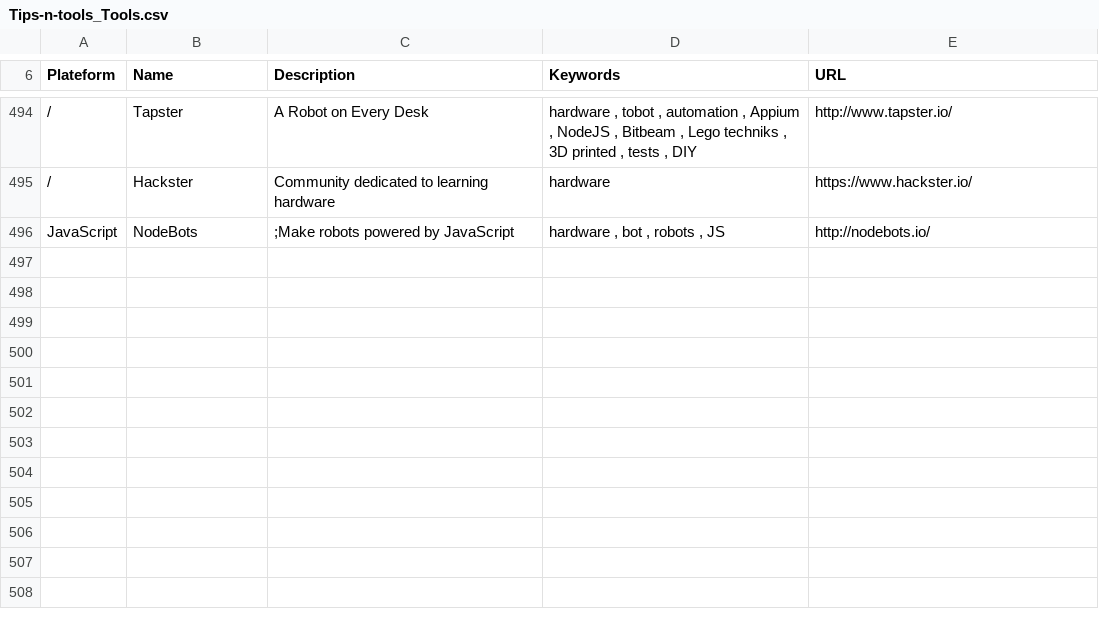
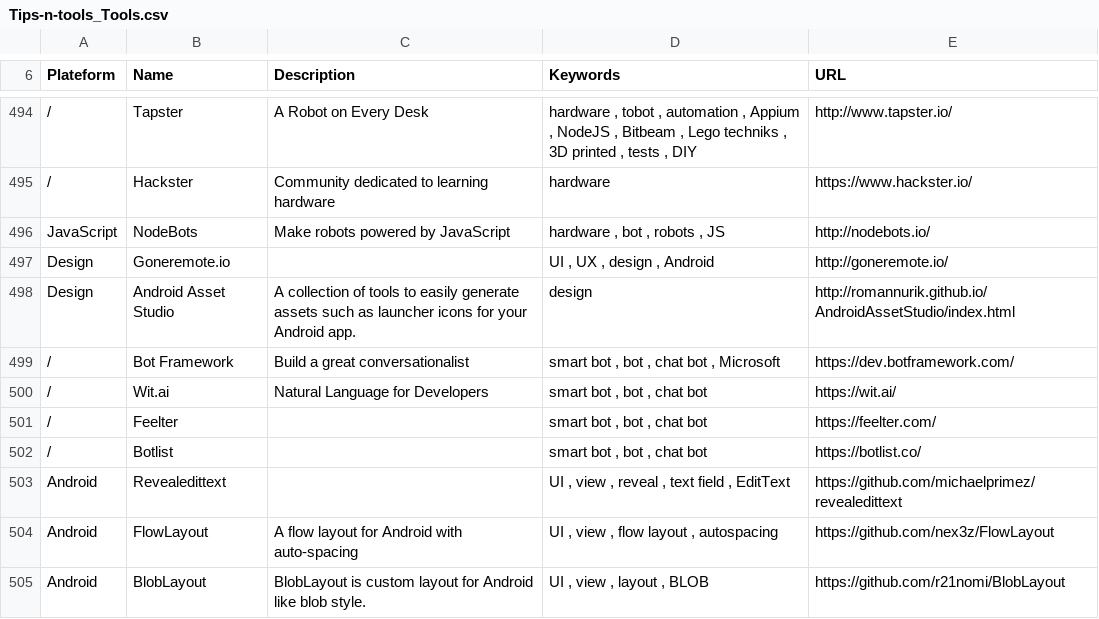
Before and after one commit to vaginessa/Tips-n-tools, a CSV file: toolz/Tips-n-tools_Tools.csv, drawn as a sheet; only a part is shown, gaps mark what is left out; the diff names each change by its address in the sheet, - before the commit and + after, or states it on an @@ line.

```diff
--- a/toolz/Tips-n-tools_Tools.csv
+++ b/toolz/Tips-n-tools_Tools.csv
-C496 (Description): ;Make robots powered by JavaScript
+C496 (Description): Make robots powered by JavaScript
+row 497: Design | Goneremote.io |  | UI , UX , design , Android | http://goneremote.io/
+row 498: Design | Android Asset Studio | A collection of tools to easily generate assets such as launcher icons for your Android app. | design | http://romannurik.github.io/AndroidAssetStudio/index.html
+row 499: / | Bot Framework | Build a great conversationalist | smart bot , bot , chat bot , Microsoft | https://dev.botframework.com/
+row 500: / | Wit.ai | Natural Language for Developers | smart bot , bot , chat bot | https://wit.ai/
+row 501: / | Feelter |  | smart bot , bot , chat bot | https://feelter.com/
+row 502: / | Botlist |  | smart bot , bot , chat bot | https://botlist.co/
+row 503: Android | Revealedittext |  | UI , view , reveal , text field , EditText | https://github.com/michaelprimez/revealedittext
+row 504: Android | FlowLayout | A flow layout for Android with auto-spacing | UI , view , flow layout , autospacing | https://github.com/nex3z/FlowLayout
+row 505: Android | BlobLayout | BlobLayout is custom layout for Android like blob style. | UI , view , layout , BLOB | https://github.com/r21nomi/BlobLayout
```
Also changed, not shown: webz/Tips-n-tools_WebLinks.csv, 4 other files.
